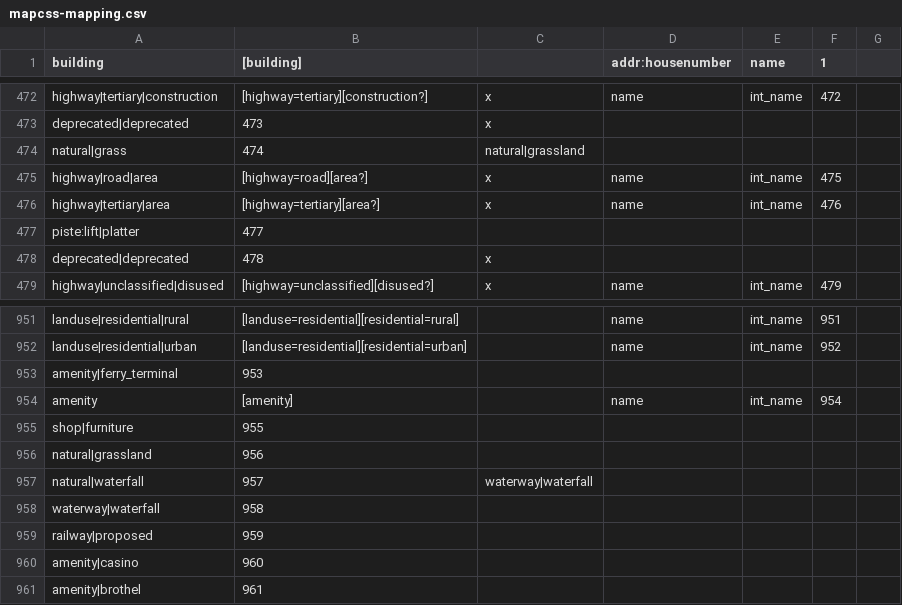
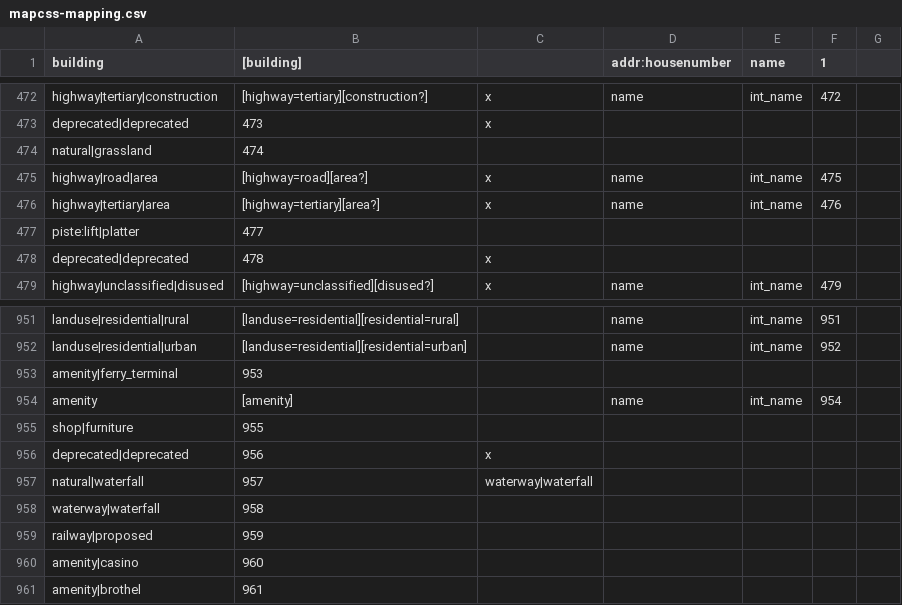
Before and after one commit to mapsme/omim, a CSV file: data/mapcss-mapping.csv, drawn as a sheet; only a part is shown, gaps mark what is left out.

Commit message:
[mapcss] Move natural|grassland to its real place: Classificator::GetIndexForType(natural|grassland) which is used for serialization returns 473 = 474 - 1, not 955 = 956 - 1.

```diff
--- a/data/mapcss-mapping.csv
+++ b/data/mapcss-mapping.csv
@@ -473,3 +473,3 @@ highway|tertiary|construction;[highway=tertiary][construction?];x;name;int_name;
 deprecated|deprecated;473;x
-natural|grass;474;natural|grassland
+natural|grassland;474;
 highway|road|area;[highway=road][area?];x;name;int_name;475;
@@ -955,3 +955,3 @@ amenity;[amenity];;name;int_name;954;
 shop|furniture;955;
-natural|grassland;956;
+deprecated|deprecated;956;x
 natural|waterfall;957;waterway|waterfall
```
